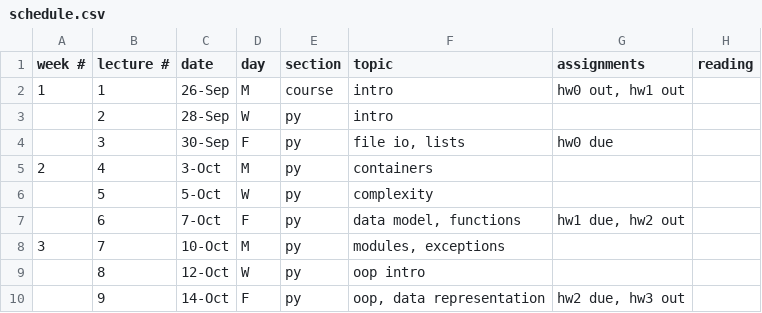
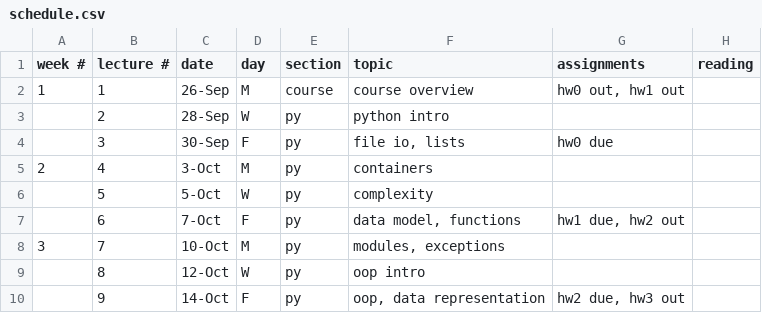
Before and after one commit to CME211/notes, a CSV file: schedule.csv, drawn as a sheet; only a part is shown.

Commit message:
update schedule

```diff
--- a/schedule.csv
+++ b/schedule.csv
@@ -1,4 +1,4 @@
 week #,lecture #,date,day,section,topic,assignments,reading
-1,1,26-Sep,M,course,intro,"hw0 out, hw1 out",
-,2,28-Sep,W,py,intro,,
+1,1,26-Sep,M,course,"course overview","hw0 out, hw1 out",
+,2,28-Sep,W,py,"python intro",,
 ,3,30-Sep,F,py,"file io, lists",hw0 due,
```
Also changed, not shown: 1 other file.
